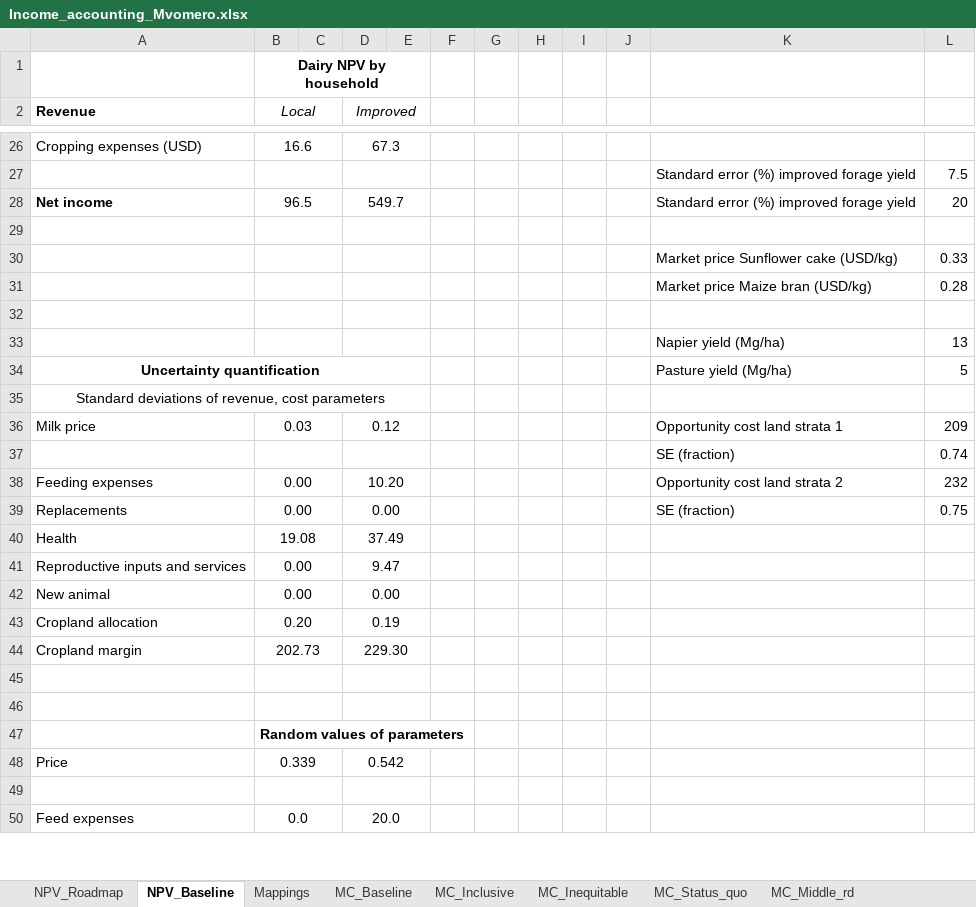
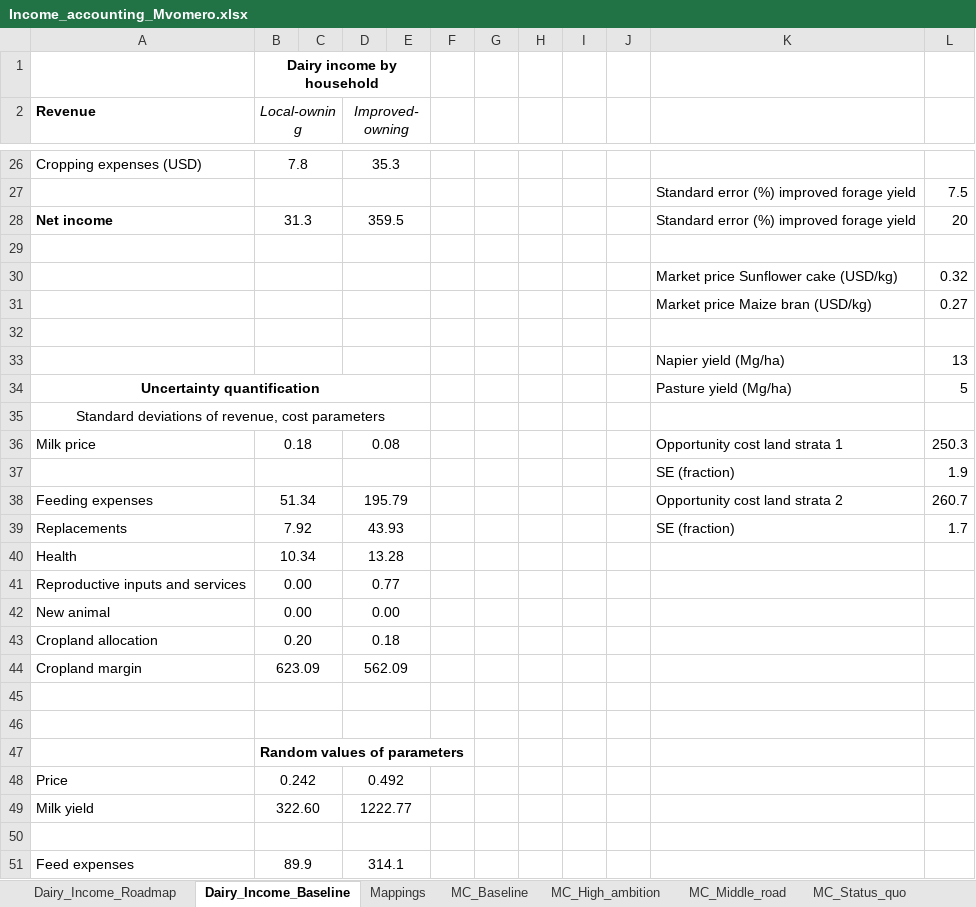
Before and after one commit to James-Hawkins/Tanzania-Dairy-Mitigation-Assessment, an Excel workbook: Income_accounting_Mvomero.xlsx, sheet Dairy_Income_Baseline, drawn as a sheet; only a part is shown, gaps mark what is left out; values as stored, in another font and other column widths than the file's, no borders; addresses are those after the commit; the diff covers the shown part only; the diff names each change by its address in the sheet, - before the commit and + after, or states it on an @@ line.

```diff
--- a/Income_accounting_Mvomero.xlsx (sheet Dairy_Income_Baseline)
+++ b/Income_accounting_Mvomero.xlsx (sheet Dairy_Income_Baseline)
-sheet tab: NPV_Roadmap
+sheet tab: Dairy_Income_Roadmap
-sheet tab: NPV_Baseline
+sheet tab: Dairy_Income_Baseline
-sheet tab: MC_Inclusive
+sheet tab: MC_High_ambition
-sheet tab: MC_Inequitable
+sheet tab: MC_Middle_road
-B1 (Local-owning): Dairy NPV by household
+B1 (Local-owning): Dairy income by household
-B2: Local
+B2: Local-owning
-D2: Improved
+D2: Improved-owning
-B26 (Local-owning): 16.6
+B26 (Local-owning): 7.8
-D26 (Improved-owning): 67.3
+D26 (Improved-owning): 35.3
-B28 (Local-owning): 96.5
+B28 (Local-owning): 31.3
-D28 (Improved-owning): 549.7
+D28 (Improved-owning): 359.5
-L30: 0.33
+L30: 0.32
-L31: 0.28
+L31: 0.27
-B36 (Local-owning): 0.03
+B36 (Local-owning): 0.18
-D36 (Improved-owning): 0.12
+D36 (Improved-owning): 0.08
-L36: 209
+L36: 250.3
-L37: 0.74
+L37: 1.9
-B38 (Local-owning): 0.00
+B38 (Local-owning): 51.34
-D38 (Improved-owning): 10.20
+D38 (Improved-owning): 195.79
-L38: 232
+L38: 260.7
-B39 (Local-owning): 0.00
+B39 (Local-owning): 7.92
-D39 (Improved-owning): 0.00
+D39 (Improved-owning): 43.93
-L39: 0.75
+L39: 1.7
-B40 (Local-owning): 19.08
+B40 (Local-owning): 10.34
-D40 (Improved-owning): 37.49
+D40 (Improved-owning): 13.28
-D41 (Improved-owning): 9.47
+D41 (Improved-owning): 0.77
-D43 (Improved-owning): 0.19
+D43 (Improved-owning): 0.18
-B44 (Local-owning): 202.73
+B44 (Local-owning): 623.09
-D44 (Improved-owning): 229.30
+D44 (Improved-owning): 562.09
-B48 (Local-owning): 0.339
+B48 (Local-owning): 0.242
-D48 (Improved-owning): 0.542
+D48 (Improved-owning): 0.492
+row 49: Milk yield | 322.60 |  | 1222.77
-B51 (Local-owning): 0.0
+B51 (Local-owning): 89.9
-D51 (Improved-owning): 20.0
+D51 (Improved-owning): 314.1
```
Also changed, not shown: 1 added row, 2 removed rows, 47 edited cells and cell formats elsewhere in this sheet, sheet Mappings, sheet Dairy_Income_Roadmap, sheet MC_High_ambition, sheet MC_Middle_road, sheet MC_Status_quo, sheet MC_High_ambition_plus, 1 more sheet, other sheet tabs, formulas that keep their value, Income_accounting_Mufindi.xlsx, Income_accounting_Njombe.xlsx, 6 other files.
